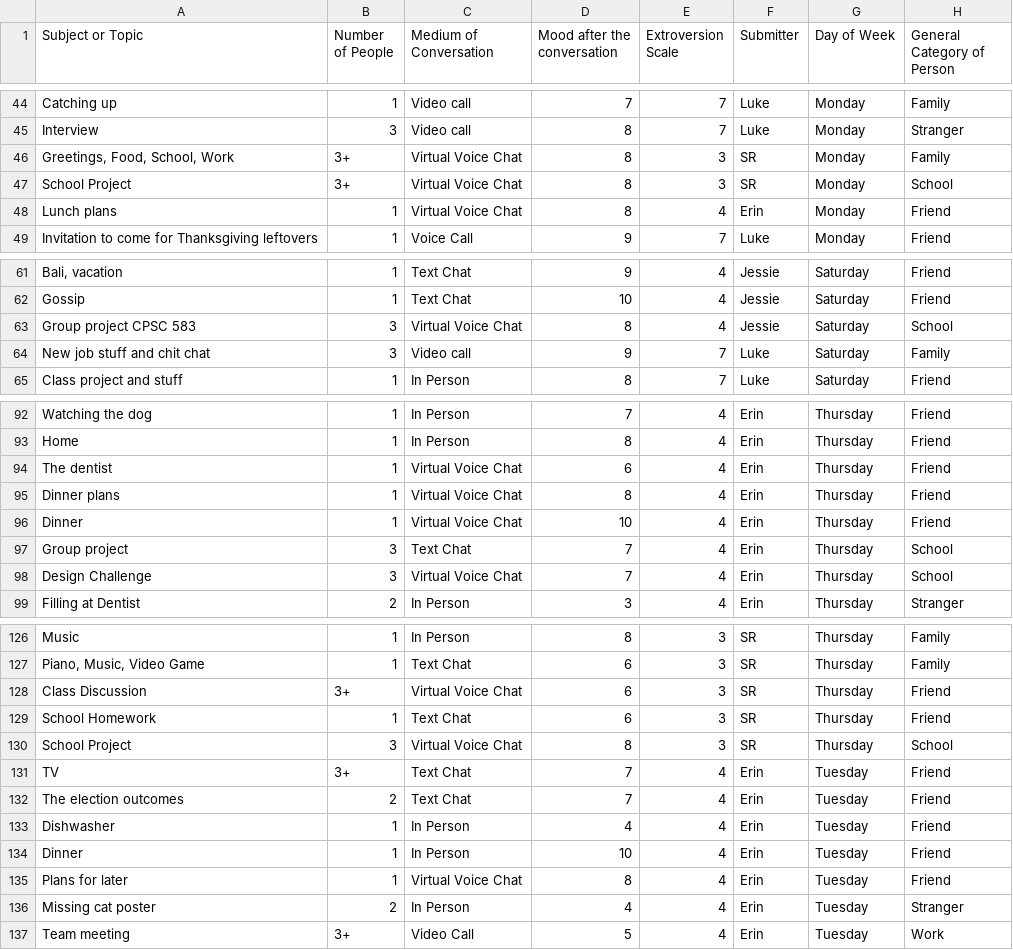
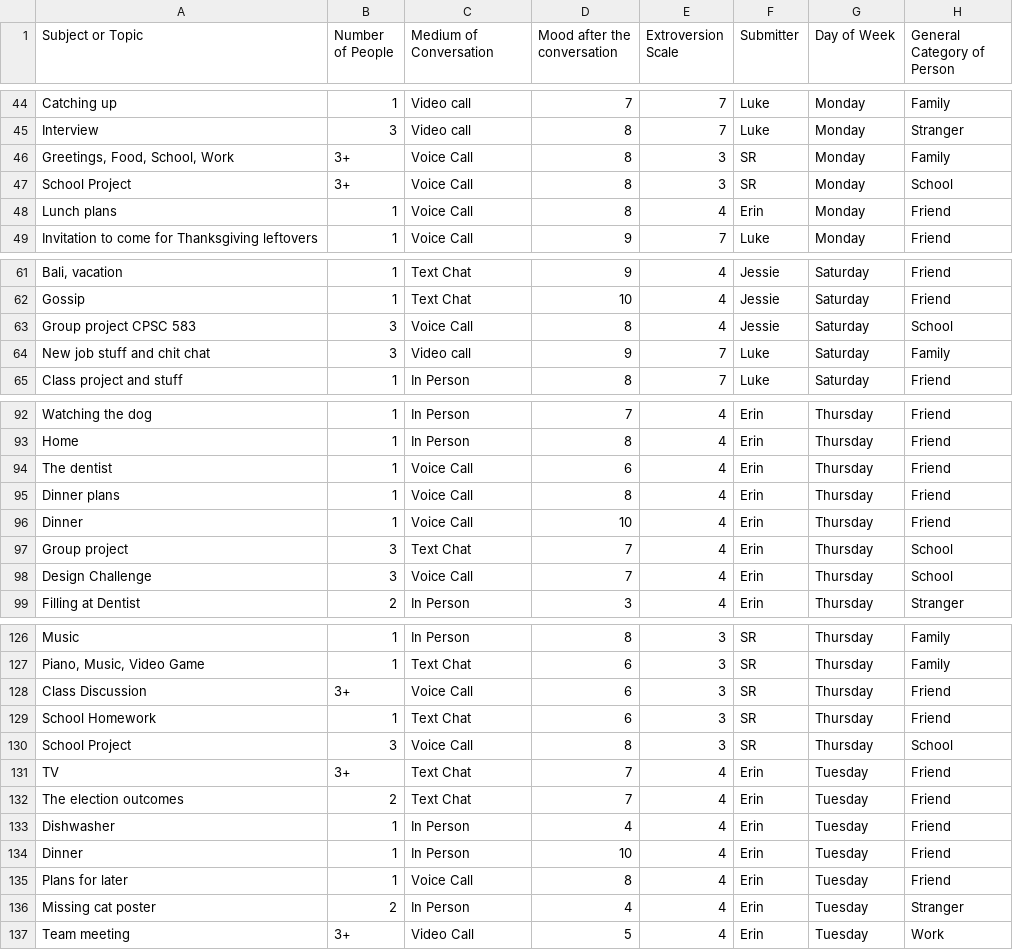
Before and after one commit to epaslawski/CPSC583_GroupProject, a CSV file: Phase5_Data.csv, drawn as a sheet; only a part is shown, gaps mark what is left out; the diff covers the shown part only; the diff names each change by its address in the sheet, - before the commit and + after, or states it on an @@ line.

Commit message:
removed duplicate 'Virtual voice chat' medium of convo

```diff
--- a/Phase5_Data.csv
+++ b/Phase5_Data.csv
-C46:C48 (Medium of Conversation): Virtual Voice Chat
+C46:C48 (Medium of Conversation): Voice Call
-C63 (Medium of Conversation): Virtual Voice Chat
+C63 (Medium of Conversation): Voice Call
-C94:C96 (Medium of Conversation): Virtual Voice Chat
+C94:C96 (Medium of Conversation): Voice Call
-C98 (Medium of Conversation): Virtual Voice Chat
+C98 (Medium of Conversation): Voice Call
-C128 (Medium of Conversation): Virtual Voice Chat
+C128 (Medium of Conversation): Voice Call
-C130 (Medium of Conversation): Virtual Voice Chat
+C130 (Medium of Conversation): Voice Call
-C135 (Medium of Conversation): Virtual Voice Chat
+C135 (Medium of Conversation): Voice Call
```
Also changed, not shown: 8 edited cells elsewhere in this file.
